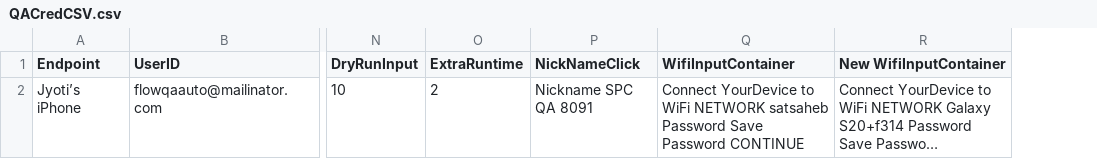
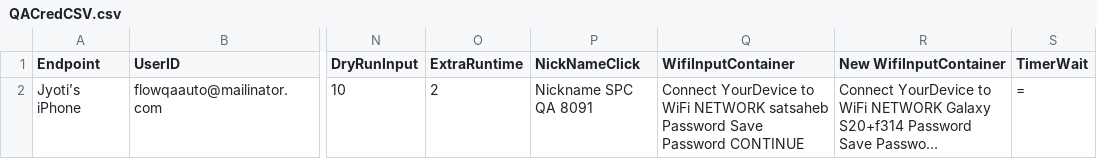
Before and after one commit to FlowQATeam/SSPC_BVT_Android, a CSV file: QACredCSV.csv, drawn as a sheet; only a part is shown, gaps mark what is left out; long unchanged cells end in …; the diff names each change by its address in the sheet, - before the commit and + after, or states it on an @@ line.

```diff
--- a/QACredCSV.csv
+++ b/QACredCSV.csv
+column S (TimerWait), row 2: =
```
Also changed, not shown: bin/Debug/QACredCSV.csv, 28 other files.
